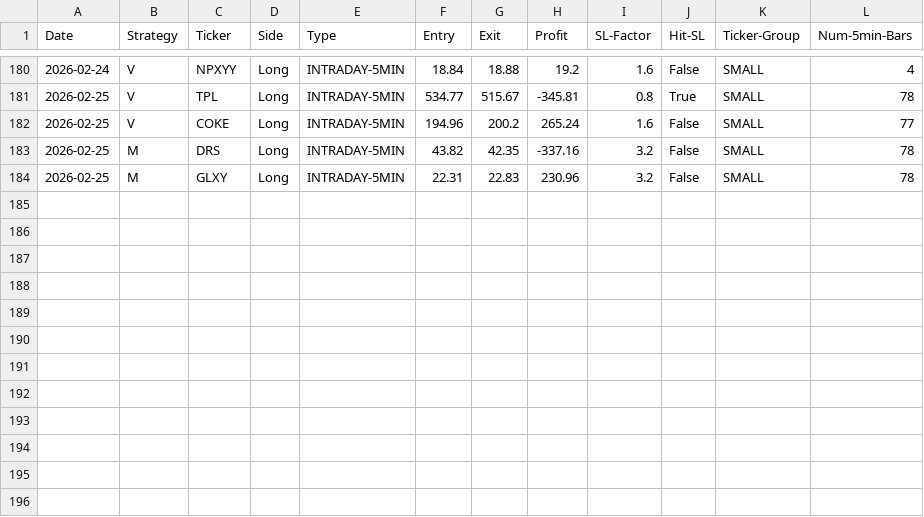
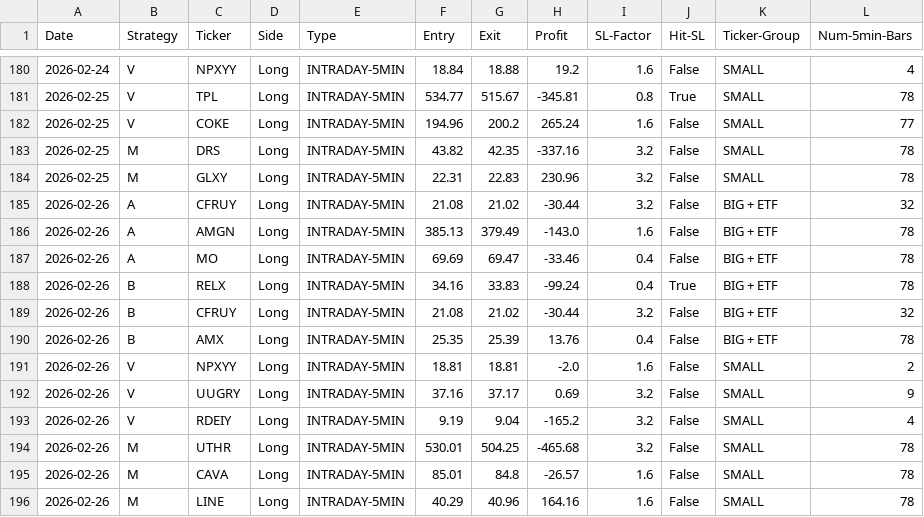
Before and after one commit to pollcerny-sudo/Trading-bot-fib, a CSV file: final_backtest_results.csv, drawn as a sheet; only a part is shown, gaps mark what is left out.

```diff
--- a/final_backtest_results.csv
+++ b/final_backtest_results.csv
@@ -184 +184,13 @@ Date,Strategy,Ticker,Side,Type,Entry,Exit,Profit,SL-Factor,Hit-SL,Ticker-Group,N
 2026-02-25,M,GLXY,Long,INTRADAY-5MIN,22.31,22.83,230.96,3.2,False,SMALL,78
+2026-02-26,A,CFRUY,Long,INTRADAY-5MIN,21.08,21.02,-30.44,3.2,False,BIG + ETF,32
+2026-02-26,A,AMGN,Long,INTRADAY-5MIN,385.13,379.49,-143.0,1.6,False,BIG + ETF,78
+2026-02-26,A,MO,Long,INTRADAY-5MIN,69.69,69.47,-33.46,0.4,False,BIG + ETF,78
+2026-02-26,B,RELX,Long,INTRADAY-5MIN,34.16,33.83,-99.24,0.4,True,BIG + ETF,78
+2026-02-26,B,CFRUY,Long,INTRADAY-5MIN,21.08,21.02,-30.44,3.2,False,BIG + ETF,32
+2026-02-26,B,AMX,Long,INTRADAY-5MIN,25.35,25.39,13.76,0.4,False,BIG + ETF,78
+2026-02-26,V,NPXYY,Long,INTRADAY-5MIN,18.81,18.81,-2.0,1.6,False,SMALL,2
+2026-02-26,V,UUGRY,Long,INTRADAY-5MIN,37.16,37.17,0.69,3.2,False,SMALL,9
+2026-02-26,V,RDEIY,Long,INTRADAY-5MIN,9.19,9.04,-165.2,3.2,False,SMALL,4
+2026-02-26,M,UTHR,Long,INTRADAY-5MIN,530.01,504.25,-465.68,3.2,False,SMALL,78
+2026-02-26,M,CAVA,Long,INTRADAY-5MIN,85.01,84.8,-26.57,1.6,False,SMALL,78
+2026-02-26,M,LINE,Long,INTRADAY-5MIN,40.29,40.96,164.16,1.6,False,SMALL,78
```
Also changed, not shown: 2 other files.
